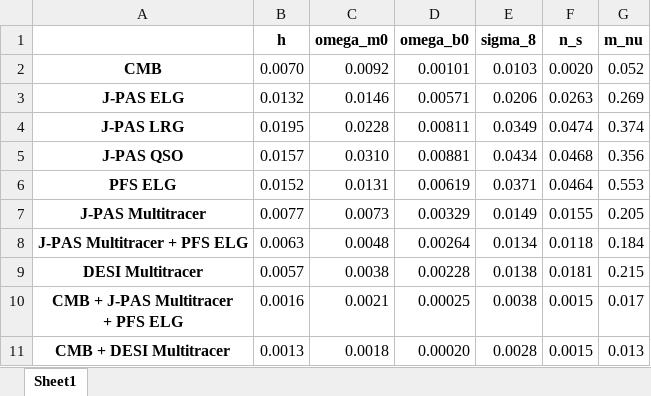
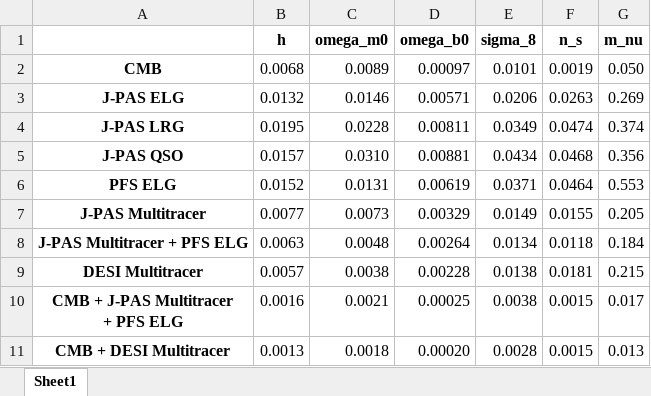
Before and after one commit to Striker-png/NeutrinoForecast_J-PAS_PFS, an Excel workbook: code/data/numbers/lcdm-fixed.xlsx, sheet Sheet1, drawn as a sheet; values as stored, in another font and other column widths than the file's, no borders; the diff names each change by its address in the sheet, - before the commit and + after, or states it on an @@ line.

```diff
--- a/code/data/numbers/lcdm-fixed.xlsx (sheet Sheet1)
+++ b/code/data/numbers/lcdm-fixed.xlsx (sheet Sheet1)
-B2 (h): 0.0070
+B2 (h): 0.0068
-C2 (omega_m0): 0.0092
+C2 (omega_m0): 0.0089
-D2 (omega_b0): 0.00101
+D2 (omega_b0): 0.00097
-E2 (sigma_8): 0.0103
+E2 (sigma_8): 0.0101
-F2 (n_s): 0.0020
+F2 (n_s): 0.0019
-G2 (m_nu): 0.052
+G2 (m_nu): 0.050
```
Also changed, not shown: code/data/numbers/lcdm-free.xlsx, code/data/numbers/w0wacdm-fixed.xlsx, 51 other files.
